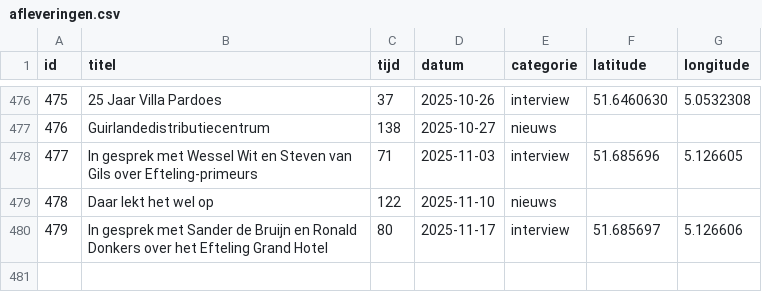
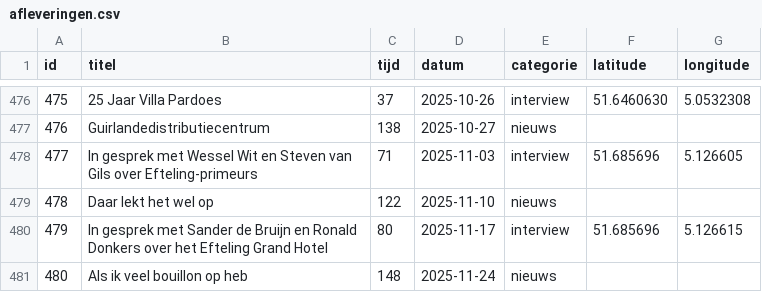
Before and after one commit to SjorsHartwijk/kleineboodschap, a CSV file: afleveringen.csv, drawn as a sheet; only a part is shown, gaps mark what is left out.

Commit message:
Aflevering 480: Als ik veel bouillon op heb

```diff
--- a/afleveringen.csv
+++ b/afleveringen.csv
@@ -479,2 +479,3 @@ id,titel,tijd,datum,categorie,latitude,longitude
 478,Daar lekt het wel op,122,2025-11-10,nieuws
-479,In gesprek met Sander de Bruijn en Ronald Donkers over het Efteling Grand Hotel,80,2025-11-17,interview,51.685697,5.126606
+479,In gesprek met Sander de Bruijn en Ronald Donkers over het Efteling Grand Hotel,80,2025-11-17,interview,51.685696,5.126615
+480,Als ik veel bouillon op heb,148,2025-11-24,nieuws
```
Also changed, not shown: 1 other file.
